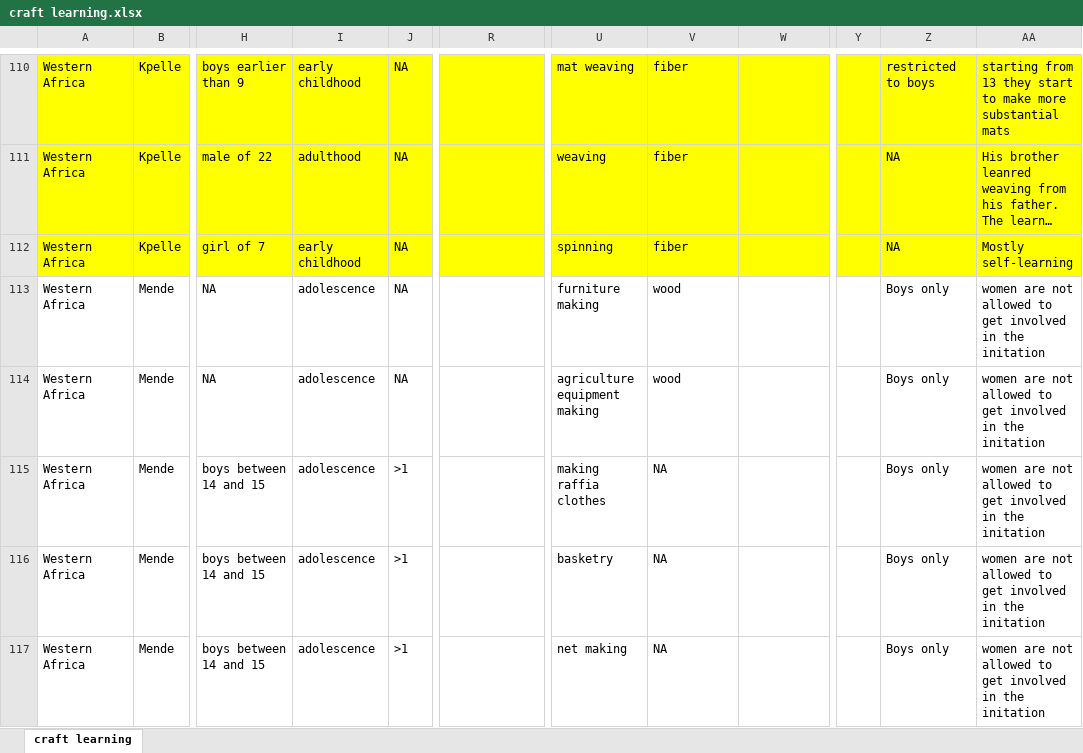
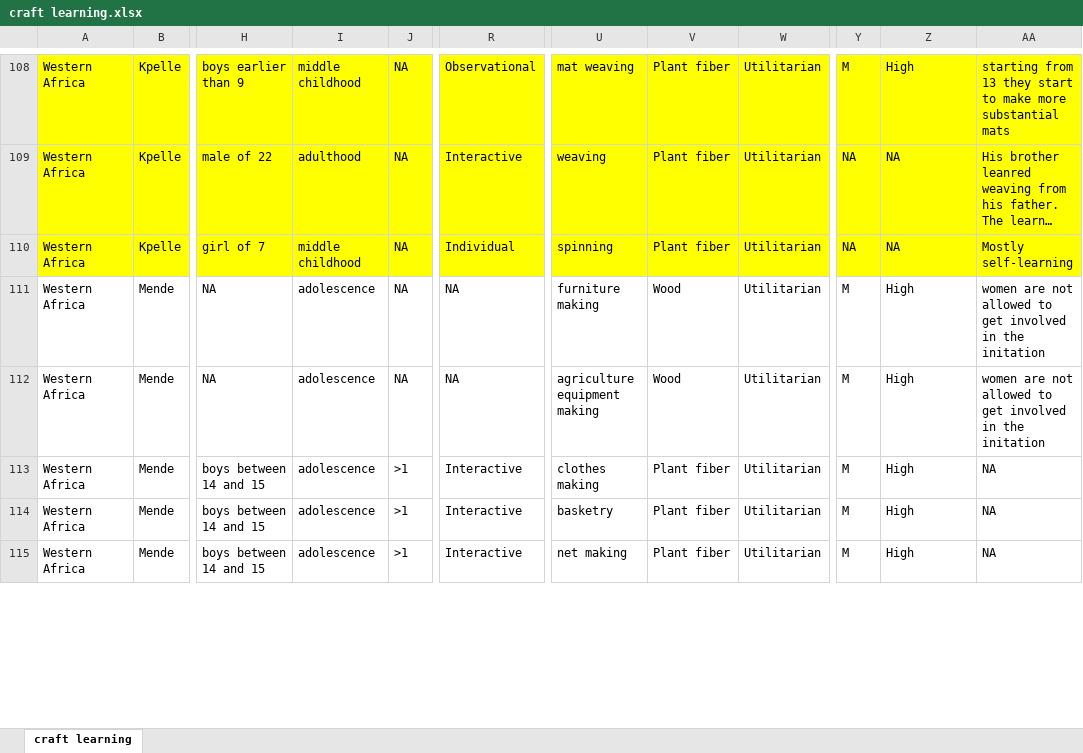
Before and after one commit to Raylc/HRAF-2022, an Excel workbook: Data/craft learning.xlsx, sheet craft learning, drawn as a sheet; only a part is shown, gaps mark what is left out; long unchanged cells end in …; values as stored, in another font and other column widths than the file's, no borders; addresses are those after the commit; the diff covers the shown part only; the diff names each change by its address in the sheet, - before the commit and + after, or states it on an @@ line.

```diff
--- a/Data/craft learning.xlsx (sheet craft learning)
+++ b/Data/craft learning.xlsx (sheet craft learning)
-I108: early childhood
+I108: middle childhood
-R108: (empty)
+R108: Observational
-V108:V110: fiber
+V108:V110: Plant fiber
-W108:W115: (empty)
+W108:W115: Utilitarian
-Y108: (empty)
+Y108: M
-Z108: restricted to boys
+Z108: High
-R109: (empty)
+R109: Interactive
-Y109:Y110: (empty)
+Y109:Y110: NA
-I110: early childhood
+I110: middle childhood
-R110: (empty)
+R110: Individual
-R111:R112: (empty)
+R111:R112: NA
-V111:V112: wood
+V111:V112: Wood
-Y111:Y115: (empty)
+Y111:Y115: M
-Z111:Z115: Boys only
+Z111:Z115: High
-R113:R115: (empty)
+R113:R115: Interactive
-U113: making raffia clothes
+U113: clothes making
-V113:V115: NA
+V113:V115: Plant fiber
-AA113:AA115: women are not allowed to get involved in the initation
+AA113:AA115: NA
```
Also changed, not shown: 1 added row, 3 removed rows, 295 edited cells and cell formats elsewhere in this sheet, 1 other file.
